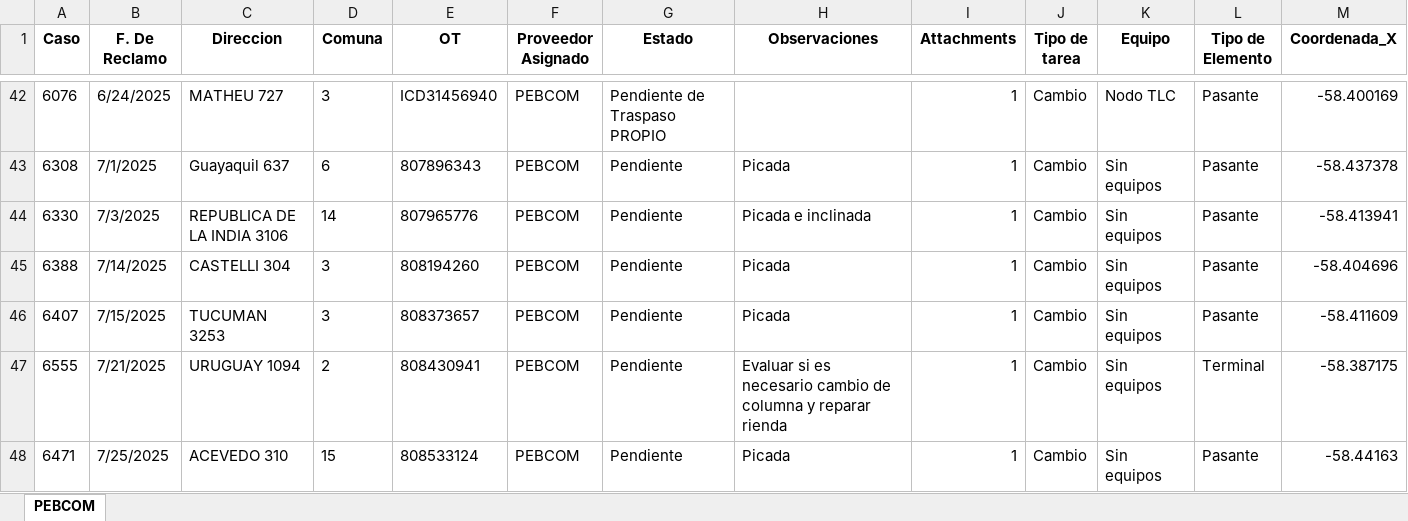
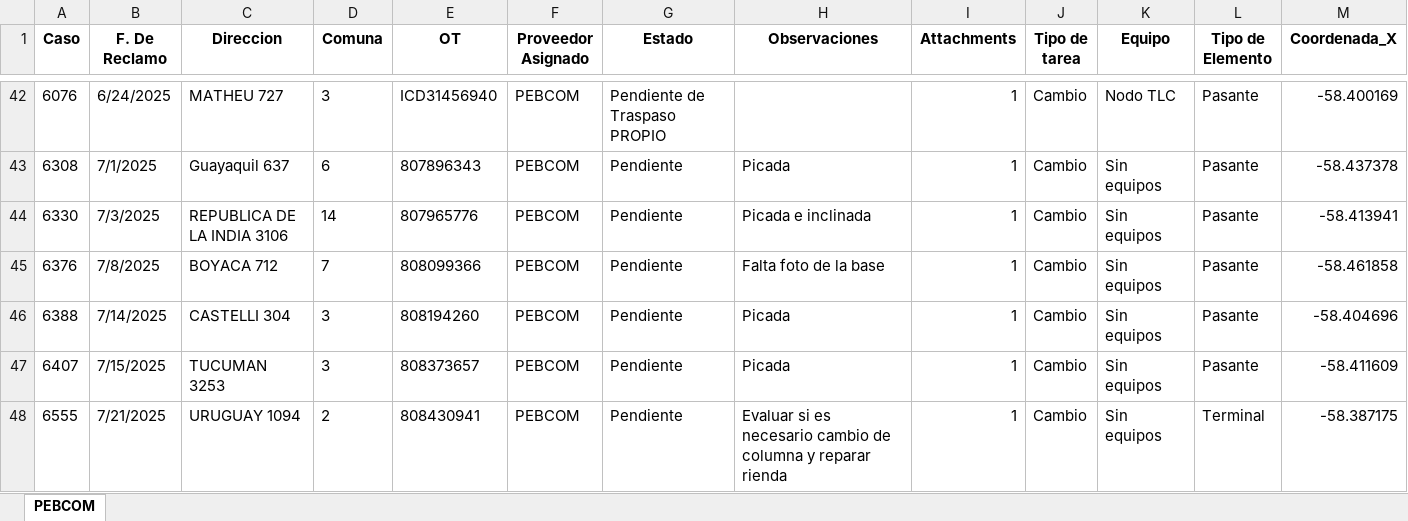
Before and after one commit to gestiondereclamosteco/pebcom, an Excel workbook: mapa_interactivo_PEBCOM.xlsx, sheet PEBCOM, drawn as a sheet; only a part is shown, gaps mark what is left out; the shorter side is filled out with more unchanged rows; values as stored, in another font and other column widths than the file's, no borders; rows hold the shown columns only; the diff names each change by its address in the sheet, - before the commit and + after, or states it on an @@ line.

Commit message:
🔄 Actualización automática del mapa (2025-10-15 08:52:53)

```diff
--- a/mapa_interactivo_PEBCOM.xlsx (sheet PEBCOM)
+++ b/mapa_interactivo_PEBCOM.xlsx (sheet PEBCOM)
+row 45: 6376 | 7/8/2025 | BOYACA 712 | 7 | 808099366 | PEBCOM | Pendiente | Falta foto de la base | 1 | Cambio | Sin equipos | Pasante | -58.461858
```
Also changed, not shown: 1 other file.
